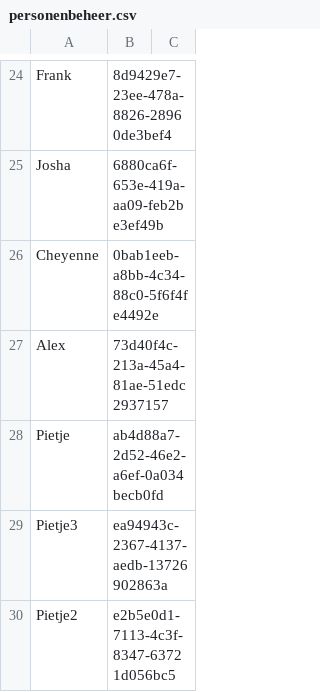
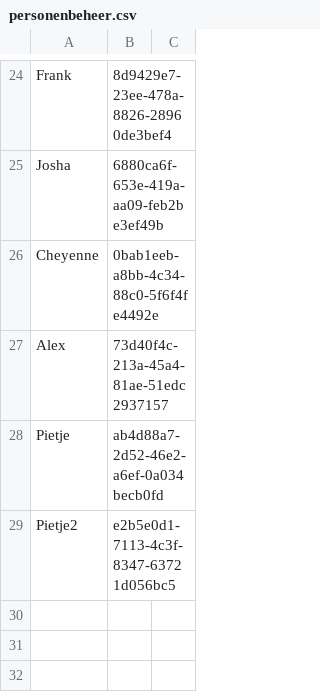
Before and after one commit to EvaHuisman/stunning-cashew, a CSV file: personenbeheer.csv, drawn as a sheet; only a part is shown, gaps mark what is left out; the diff names each change by its address in the sheet, - before the commit and + after, or states it on an @@ line.

Commit message:
Update CSV personenbeheer.csv

```diff
--- a/personenbeheer.csv
+++ b/personenbeheer.csv
-row 29: Pietje3 | ea94943c-2367-4137-aedb-13726902863a
```
